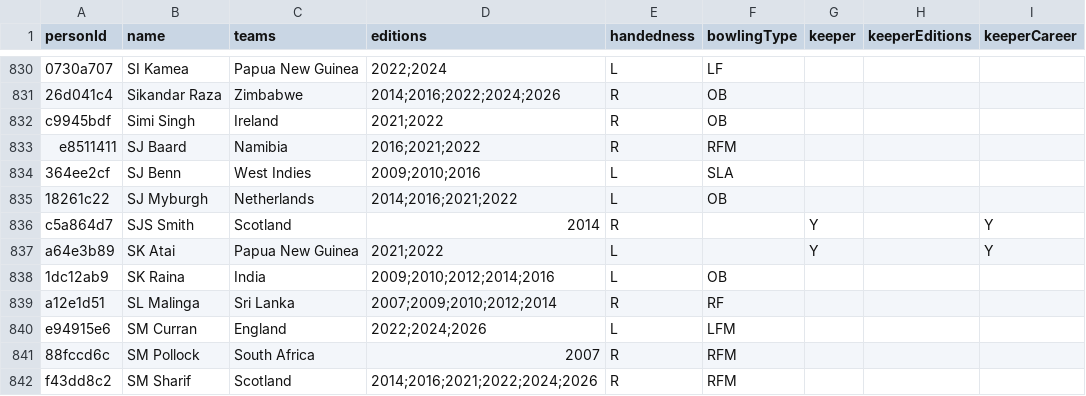
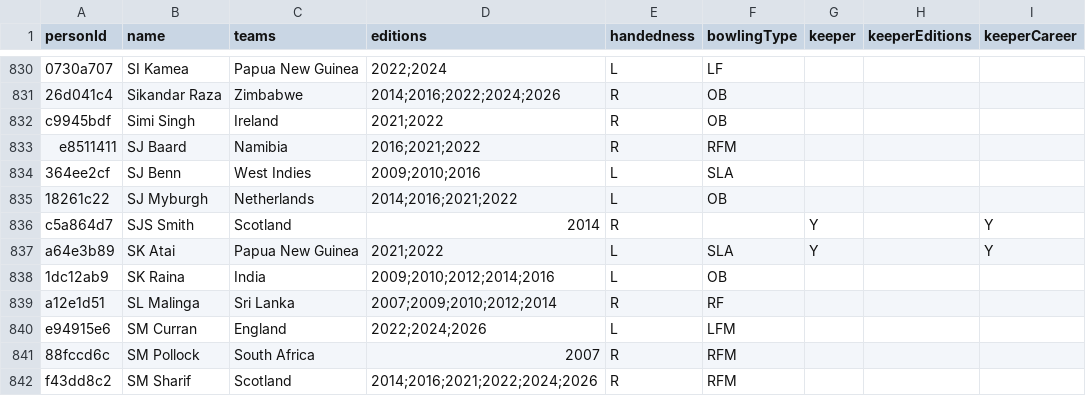
Before and after one commit to gasperjw1/cricket-card-game, a CSV file: wcdraft/data/labels/players.csv, drawn as a sheet; only a part is shown, gaps mark what is left out; the diff covers the shown part only; the diff names each change by its address in the sheet, - before the commit and + after, or states it on an @@ line.

```diff
--- a/wcdraft/data/labels/players.csv
+++ b/wcdraft/data/labels/players.csv
-F837 (bowlingType): (empty)
+F837 (bowlingType): SLA
```
Also changed, not shown: 8 edited cells elsewhere in this file, 28 other files.
